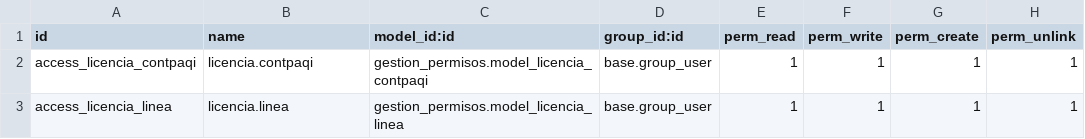
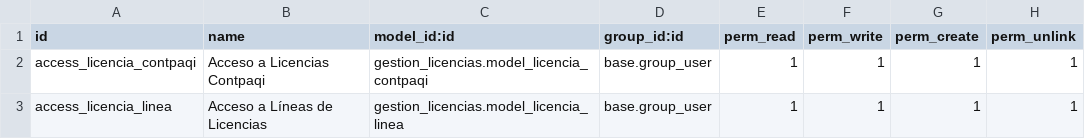
Before and after one commit to BethelSalazar-alsa/Alsa-Informatica, a CSV file: gestion_licencias/security/ir.model.access.csv, drawn as a sheet.

Commit message:
Fix: Corregir module_id 'gestion_permisos' a 'gestion_licencias' en CSV

```diff
--- a/gestion_licencias/security/ir.model.access.csv
+++ b/gestion_licencias/security/ir.model.access.csv
@@ -1,3 +1,3 @@
 id,name,model_id:id,group_id:id,perm_read,perm_write,perm_create,perm_unlink
-access_licencia_contpaqi,licencia.contpaqi,gestion_permisos.model_licencia_contpaqi,base.group_user,1,1,1,1
-access_licencia_linea,licencia.linea,gestion_permisos.model_licencia_linea,base.group_user,1,1,1,1
+access_licencia_contpaqi,Acceso a Licencias Contpaqi,gestion_licencias.model_licencia_contpaqi,base.group_user,1,1,1,1
+access_licencia_linea,Acceso a Líneas de Licencias,gestion_licencias.model_licencia_linea,base.group_user,1,1,1,1
```
